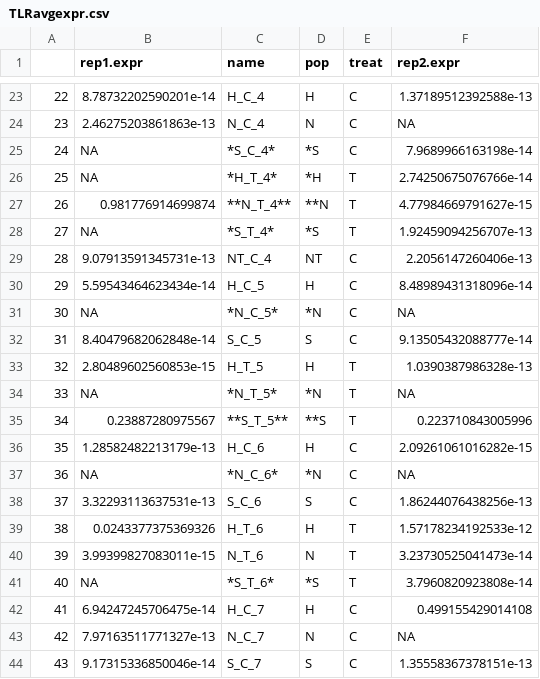
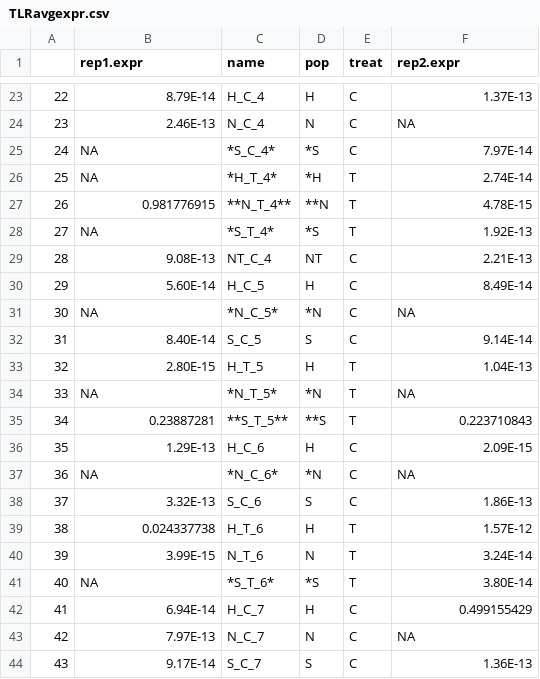
Before and after one commit to jheare/Resilience-Project, a CSV file: qPCR data/raw fluoro/TLRavgexpr.csv, drawn as a sheet; only a part is shown, gaps mark what is left out; the diff covers the shown part only.

```diff
--- a/qPCR data/raw fluoro/TLRavgexpr.csv
+++ b/qPCR data/raw fluoro/TLRavgexpr.csv
@@ -23,8 +23,8 @@
-"22","8.78732202590201e-14","H_C_4","H","C","1.37189512392588e-13"
-"23","2.46275203861863e-13","N_C_4","N","C",NA
-"24",NA,"*S_C_4*","*S","C","7.9689966163198e-14"
-"25",NA,"*H_T_4*","*H","T","2.74250675076766e-14"
-"26","0.981776914699874","**N_T_4**","**N","T","4.77984669791627e-15"
-"27",NA,"*S_T_4*","*S","T","1.92459094256707e-13"
-"28","9.07913591345731e-13","NT_C_4","NT","C","2.2056147260406e-13"
-"29","5.59543464623434e-14","H_C_5","H","C","8.48989431318096e-14"
+22,8.79E-14,H_C_4,H,C,1.37E-13
+23,2.46E-13,N_C_4,N,C,NA
+24,NA,*S_C_4*,*S,C,7.97E-14
+25,NA,*H_T_4*,*H,T,2.74E-14
+26,0.981776915,**N_T_4**,**N,T,4.78E-15
+27,NA,*S_T_4*,*S,T,1.92E-13
+28,9.08E-13,NT_C_4,NT,C,2.21E-13
+29,5.60E-14,H_C_5,H,C,8.49E-14
@@ -32,2 +32,2 @@
-"31","8.40479682062848e-14","S_C_5","S","C","9.13505432088777e-14"
-"32","2.80489602560853e-15","H_T_5","H","T","1.0390387986328e-13"
+31,8.40E-14,S_C_5,S,C,9.14E-14
+32,2.80E-15,H_T_5,H,T,1.04E-13
@@ -35,2 +35,2 @@
-"34","0.23887280975567","**S_T_5**","**S","T","0.223710843005996"
-"35","1.28582482213179e-13","H_C_6","H","C","2.09261061016282e-15"
+34,0.23887281,**S_T_5**,**S,T,0.223710843
+35,1.29E-13,H_C_6,H,C,2.09E-15
@@ -38,7 +38,7 @@
-"37","3.32293113637531e-13","S_C_6","S","C","1.86244076438256e-13"
-"38","0.0243377375369326","H_T_6","H","T","1.57178234192533e-12"
-"39","3.99399827083011e-15","N_T_6","N","T","3.23730525041473e-14"
-"40",NA,"*S_T_6*","*S","T","3.7960820923808e-14"
-"41","6.94247245706475e-14","H_C_7","H","C","0.499155429014108"
-"42","7.97163511771327e-13","N_C_7","N","C",NA
-"43","9.17315336850046e-14","S_C_7","S","C","1.35558367378151e-13"
+37,3.32E-13,S_C_6,S,C,1.86E-13
+38,0.024337738,H_T_6,H,T,1.57E-12
+39,3.99E-15,N_T_6,N,T,3.24E-14
+40,NA,*S_T_6*,*S,T,3.80E-14
+41,6.94E-14,H_C_7,H,C,0.499155429
+42,7.97E-13,N_C_7,N,C,NA
+43,9.17E-14,S_C_7,S,C,1.36E-13
```
Also changed, not shown: 48 edited cells elsewhere in this file, 19 other files.
